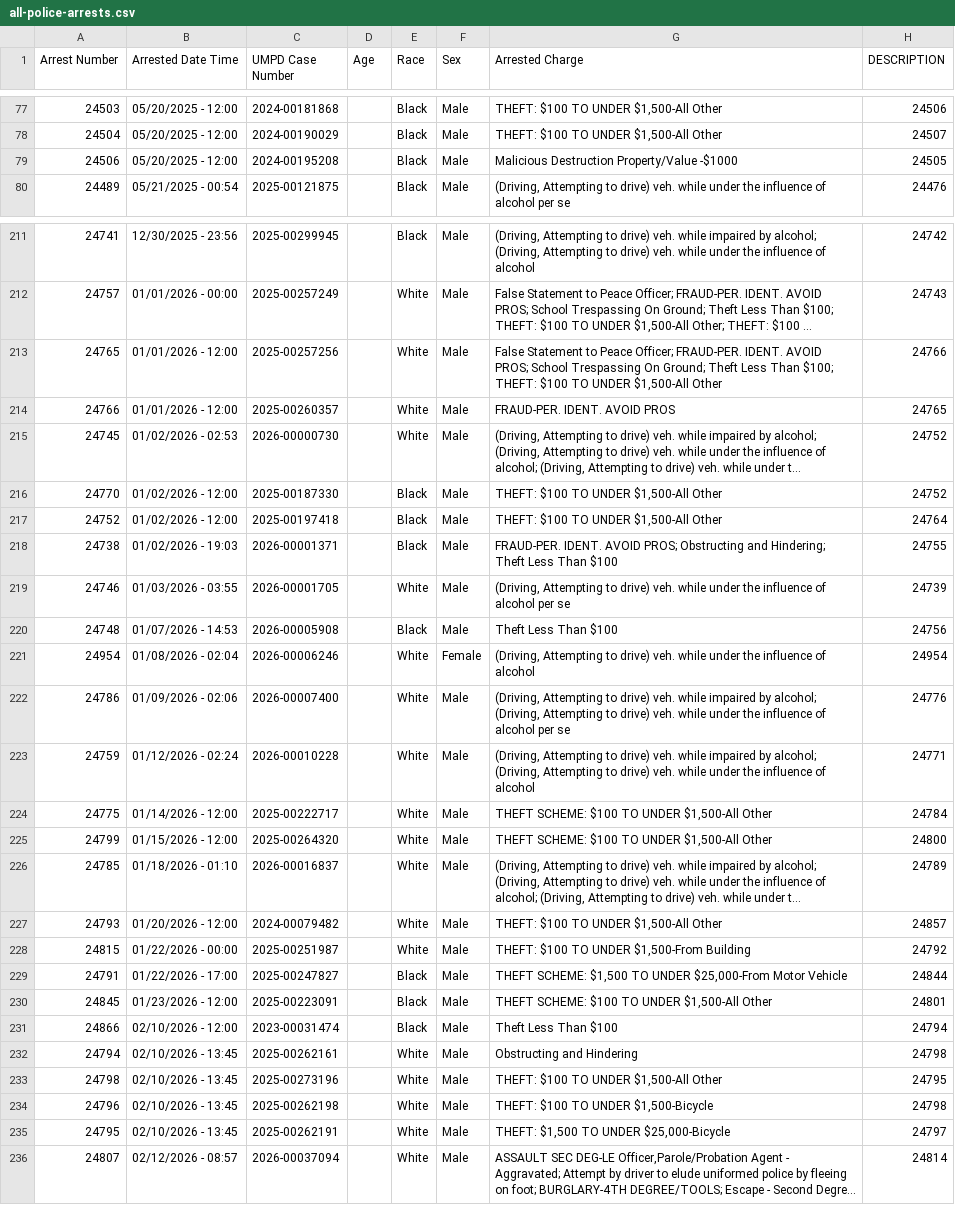
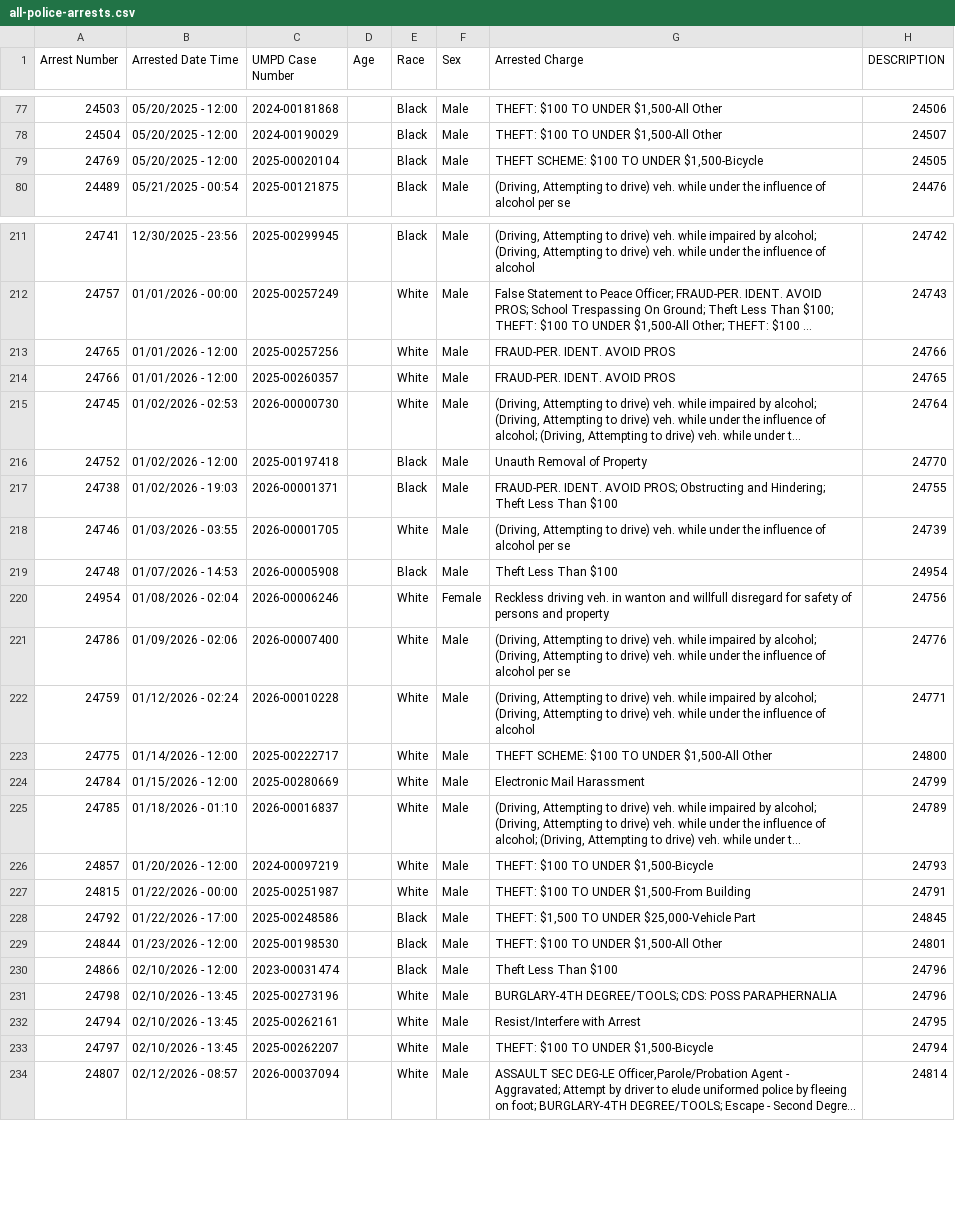
Before and after one commit to dwillis/umpd-logs, a CSV file: data/all-police-arrests.csv, drawn as a sheet; only a part is shown, gaps mark what is left out; long unchanged cells end in …; addresses are those after the commit; the diff covers the shown part only; the diff names each change by its address in the sheet, - before the commit and + after, or states it on an @@ line.

```diff
--- a/data/all-police-arrests.csv
+++ b/data/all-police-arrests.csv
@@ row 79 moved to row 337: 24506 @@
@@ row 339 moved to row 79: 24769 @@
-G213 (Arrested Charge): False Statement to Peace Officer; FRAUD-PER. IDENT. AVOID PROS; School Trespassing On Ground; Theft Less Than $100; THEFT: $100 TO UNDER $1,500-All Other
+G213 (Arrested Charge): FRAUD-PER. IDENT. AVOID PROS
-H215 (DESCRIPTION): 24752
+H215 (DESCRIPTION): 24764
@@ row 216 moved to row 338: 24770 @@
-G216 (Arrested Charge): THEFT: $100 TO UNDER $1,500-All Other
+G216 (Arrested Charge): Unauth Removal of Property
-H216 (DESCRIPTION): 24764
+H216 (DESCRIPTION): 24770
-H219 (DESCRIPTION): 24756
+H219 (DESCRIPTION): 24954
-G220 (Arrested Charge): (Driving, Attempting to drive) veh. while under the influence of alcohol
+G220 (Arrested Charge): Reckless driving veh. in wanton and willfull disregard for safety of persons and property
-H220 (DESCRIPTION): 24954
+H220 (DESCRIPTION): 24756
-H223 (DESCRIPTION): 24784
+H223 (DESCRIPTION): 24800
@@ row 225 moved to row 339: 24799 @@
@@ row 340 moved to row 224: 24784 @@
@@ row 227 moved to row 340: 24793 @@
@@ row 341 moved to row 226: 24857 @@
-H227 (DESCRIPTION): 24792
+H227 (DESCRIPTION): 24791
@@ row 229 moved to row 341: 24791 @@
@@ row 230 moved to row 342: 24845 @@
@@ row 342 moved to row 228: 24792 @@
@@ row 343 moved to row 229: 24844 @@
-H230 (DESCRIPTION): 24794
+H230 (DESCRIPTION): 24796
+row 231: 24798 | 02/10/2026 - 13:45 | 2025-00273196 |  | White | Male | BURGLARY-4TH DEGREE/TOOLS; CDS: POSS PARAPHERNALIA | 24796
-G232 (Arrested Charge): Obstructing and Hindering
+G232 (Arrested Charge): Resist/Interfere with Arrest
-H232 (DESCRIPTION): 24798
+H232 (DESCRIPTION): 24795
-A233 (Arrest Number): 24798
+A233 (Arrest Number): 24797
-C233 (UMPD Case Number): 2025-00273196
+C233 (UMPD Case Number): 2025-00262207
-G233 (Arrested Charge): THEFT: $100 TO UNDER $1,500-All Other
+G233 (Arrested Charge): THEFT: $100 TO UNDER $1,500-Bicycle
-H233 (DESCRIPTION): 24795
+H233 (DESCRIPTION): 24794
@@ row 234 moved to row 343: 24796 @@
@@ row 235 moved to row 344: 24795 @@
```
Also changed, not shown: 1 added row, 2 removed rows, 4 moved rows and 3 edited cells elsewhere in this file, data/new_cases.csv, 2 other files.
